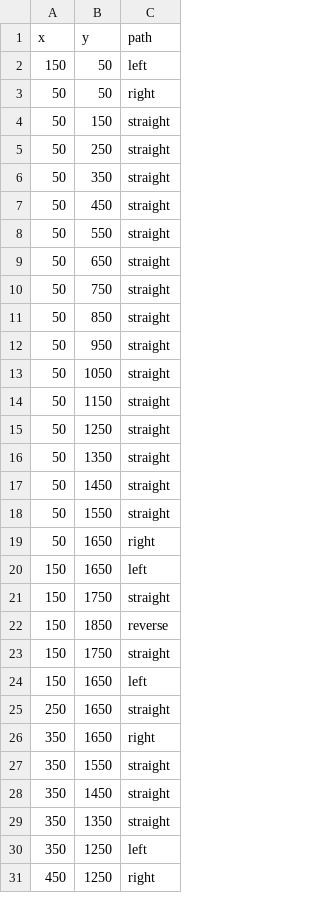
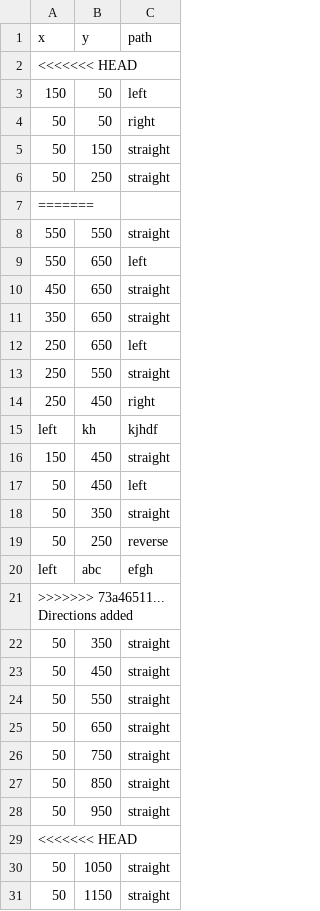
Before and after one commit to SrihariBits/Sparkplug_PandemicSparks, a CSV file: backend/public/PathFinding/path.csv, drawn as a sheet; only a part is shown; the shorter side is filled out with more unchanged rows; the diff covers the shown part only; the diff names each change by its address in the sheet, - before the commit and + after, or states it on an @@ line.

Commit message:
Directions added and rebased

```diff
--- a/backend/public/PathFinding/path.csv
+++ b/backend/public/PathFinding/path.csv
+row 2: <<<<<<< HEAD
+row 7: =======
+row 8: 550 | 550 | straight
+row 9: 550 | 650 | left
+row 10: 450 | 650 | straight
+row 11: 350 | 650 | straight
+row 12: 250 | 650 | left
+row 13: 250 | 550 | straight
+row 14: 250 | 450 | right
+row 15: left | kh | kjhdf
+row 16: 150 | 450 | straight
+row 17: 50 | 450 | left
+row 18: 50 | 350 | straight
+row 19: 50 | 250 | reverse
+row 20: left | abc | efgh
+row 21: >>>>>>> 73a46511... Directions added
+row 29: <<<<<<< HEAD
```
Also changed, not shown: 5 added rows elsewhere in this file, 2 other files.
